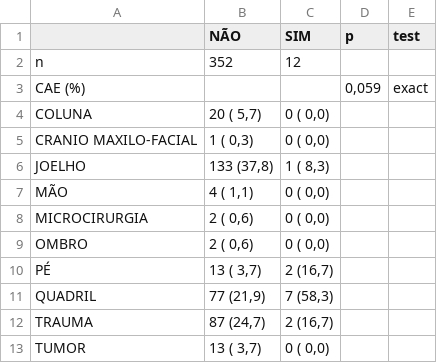
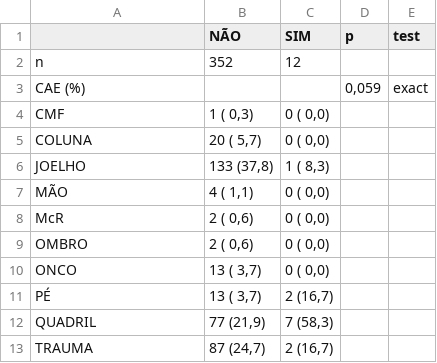
Before and after one commit to philsf-biostat/analise_dados_VC_2016, a CSV file: resultados/centro.tep.csv, drawn as a sheet.

```diff
--- a/resultados/centro.tep.csv
+++ b/resultados/centro.tep.csv
@@ -3,8 +3,9 @@
 "CAE (%)";"";"";" 0,059";"exact"
+"   CMF";"  1 ( 0,3) ";"0 ( 0,0) ";"";""
 "   COLUNA";" 20 ( 5,7) ";"0 ( 0,0) ";"";""
-"   CRANIO MAXILO-FACIAL";"  1 ( 0,3) ";"0 ( 0,0) ";"";""
 "   JOELHO";"133 (37,8) ";"1 ( 8,3) ";"";""
 "   MÃO";"  4 ( 1,1) ";"0 ( 0,0) ";"";""
-"   MICROCIRURGIA";"  2 ( 0,6) ";"0 ( 0,0) ";"";""
+"   McR";"  2 ( 0,6) ";"0 ( 0,0) ";"";""
 "   OMBRO";"  2 ( 0,6) ";"0 ( 0,0) ";"";""
+"   ONCO";" 13 ( 3,7) ";"0 ( 0,0) ";"";""
 "   PÉ";" 13 ( 3,7) ";"2 (16,7) ";"";""
@@ -12,2 +13 @@
 "   TRAUMA";" 87 (24,7) ";"2 (16,7) ";"";""
-"   TUMOR";" 13 ( 3,7) ";"0 ( 0,0) ";"";""
```
Also changed, not shown: resultados/centro.spt.csv, resultados/comorbidades.csv, 34 other files.
